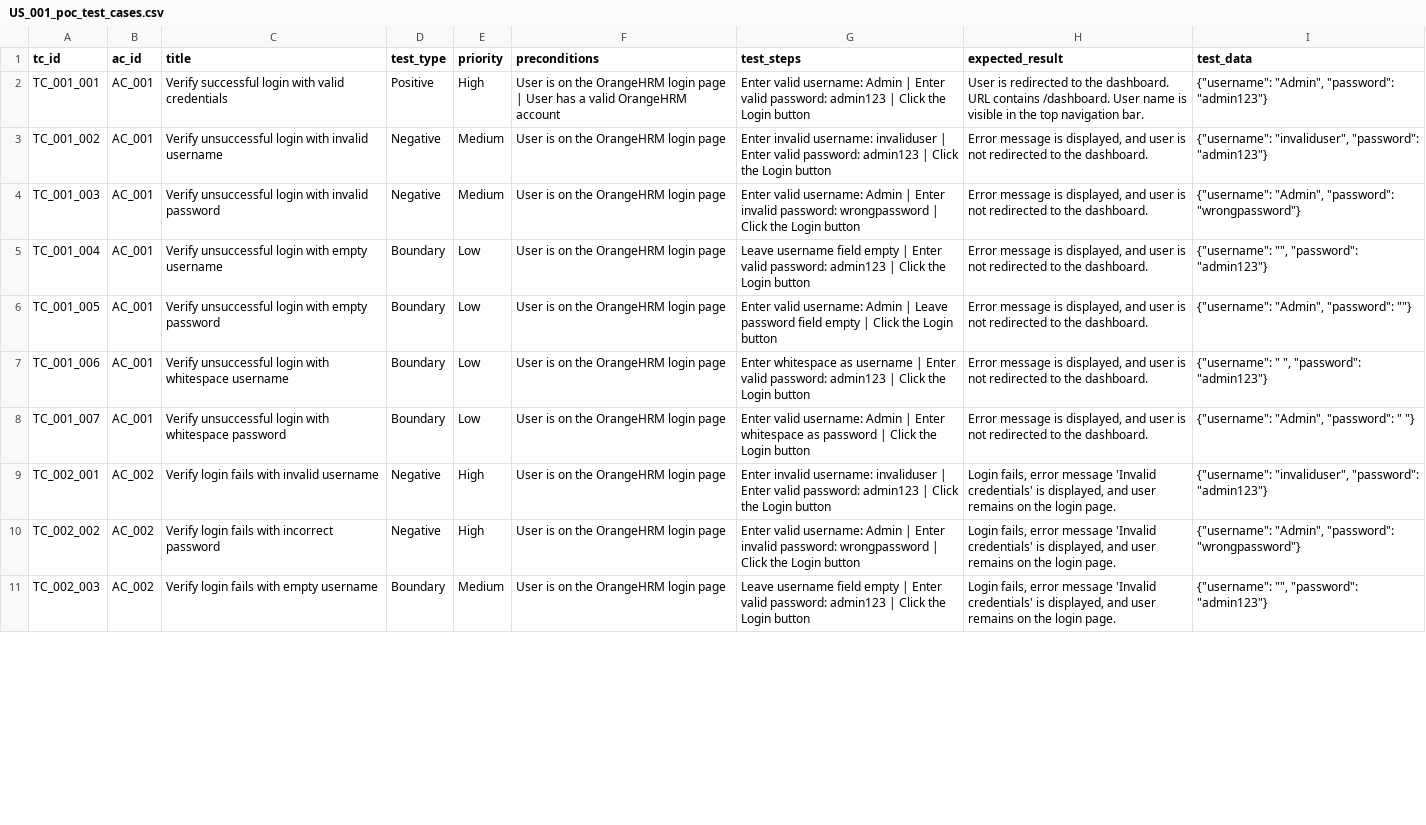
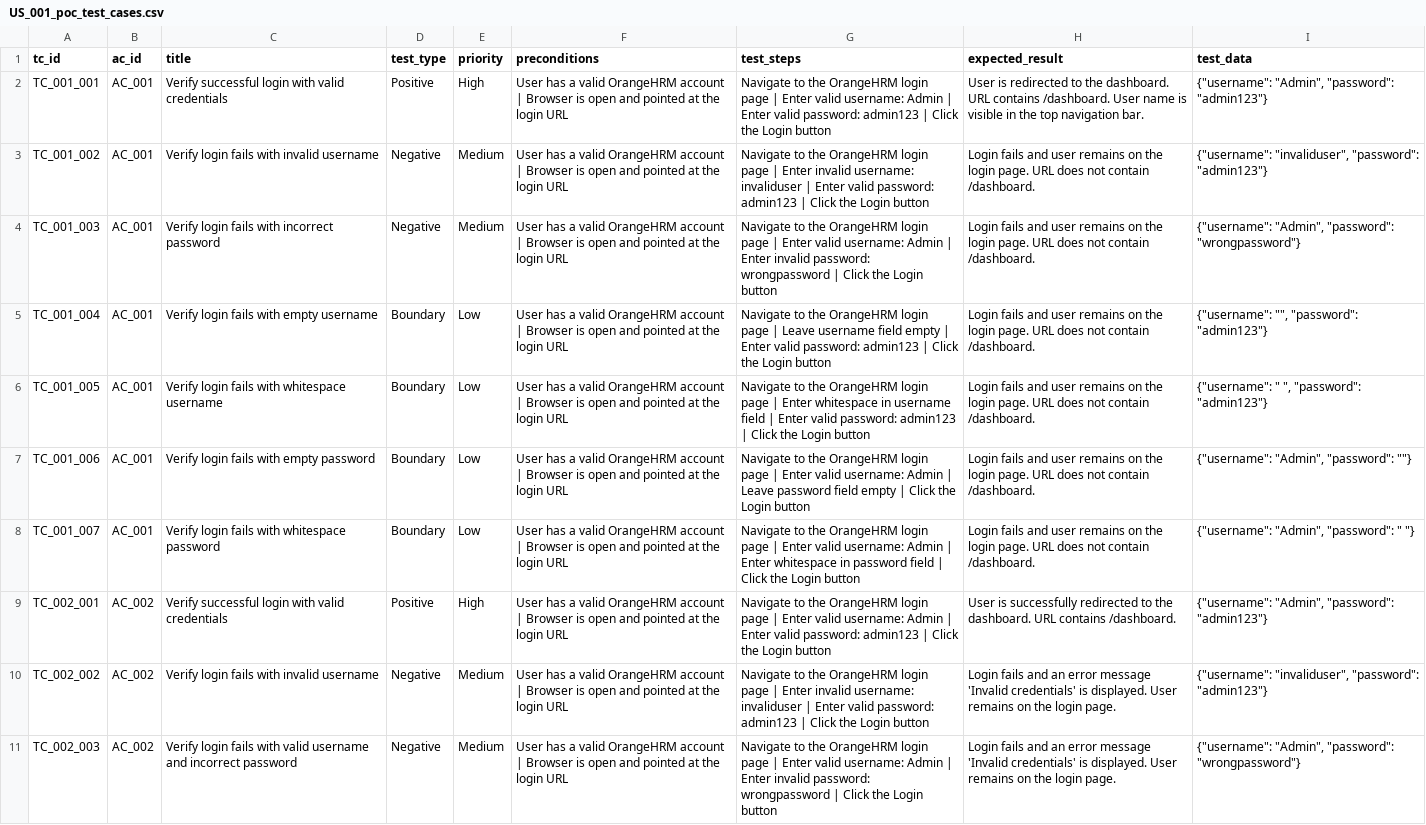
Before and after one commit to kulsha/multi-agent-qe-orchestrator, a CSV file: outputs/test_cases/US_001_poc_test_cases.csv, drawn as a sheet; only a part is shown; the diff covers the shown part only; the diff names each change by its address in the sheet, - before the commit and + after, or states it on an @@ line.

Commit message:
feat: Phase 1 complete — Claude API integrated, 67% coverage, 951 lines generated
- Claude Haiku integrated as primary provider
- 21 test cases across 3 ACs with balanced test types
- 3 Playwright script files generated (951 lines)
- 17 critical issues caught by Agent 5 autonomously
- 67% coverage identified by Agent 6
- 10.0 manual hours replaced, 96% time saved
- Full pipeline runs in 2m 39s end to end

```diff
--- a/outputs/test_cases/US_001_poc_test_cases.csv
+++ b/outputs/test_cases/US_001_poc_test_cases.csv
-F2 (preconditions): User is on the OrangeHRM login page | User has a valid OrangeHRM account
+F2 (preconditions): User has a valid OrangeHRM account | Browser is open and pointed at the login URL
-G2 (test_steps): Enter valid…
+G2 (test_steps): Navigate to the OrangeHRM login page | Enter valid…
-C3 (title): Verify unsuccessful login with invalid username
+C3 (title): Verify login fails with invalid username
-F3:F11 (preconditions): User is on the OrangeHRM login page
+F3:F11 (preconditions): User has a valid OrangeHRM account | Browser is open and pointed at the login URL
-G3 (test_steps): Enter invalid…
+G3 (test_steps): Navigate to the OrangeHRM login page | Enter invalid…
-H3:H8 (expected_result): Error message is displayed, and user is not redirected to the dashboard.
+H3:H8 (expected_result): Login fails and user remains on the login page. URL does not contain /dashboard.
-C4 (title): Verify unsuccessful login with invalid password
+C4 (title): Verify login fails with incorrect password
-G4 (test_steps): Enter valid…
+G4 (test_steps): Navigate to the OrangeHRM login page | Enter valid…
-C5 (title): Verify unsuccessful login with empty username
+C5 (title): Verify login fails with empty username
-G5 (test_steps): Leave username…
+G5 (test_steps): Navigate to the OrangeHRM login page | Leave username…
-C6 (title): Verify unsuccessful login with empty password
+C6 (title): Verify login fails with whitespace username
-G6 (test_steps): Enter valid username: Admin | Leave password field empty | Click…
+G6 (test_steps): Navigate to the OrangeHRM login page | Enter whitespace in username field | Enter valid password: admin123 | Click…
-I6 (test_data): {"username": "Admin", "password": ""}
+I6 (test_data): {"username": " ", "password": "admin123"}
-C7 (title): Verify unsuccessful login with whitespace username
+C7 (title): Verify login fails with empty password
-G7 (test_steps): Enter whitespace as username | Enter valid password: admin123 | Click…
+G7 (test_steps): Navigate to the OrangeHRM login page | Enter valid username: Admin | Leave password field empty | Click…
-I7 (test_data): {"username": " ", "password": "admin123"}
+I7 (test_data): {"username": "Admin", "password": ""}
-C8 (title): Verify unsuccessful login with whitespace…
+C8 (title): Verify login fails with whitespace…
-G8 (test_steps): Enter valid username: Admin | Enter whitespace as password | Click…
+G8 (test_steps): Navigate to the OrangeHRM login page | Enter valid username: Admin | Enter whitespace in password field | Click…
-C9 (title): Verify login fails with invalid username
+C9 (title): Verify successful login with valid credentials
-D9 (test_type): Negative
+D9 (test_type): Positive
-G9 (test_steps): Enter invalid username: invaliduser | Enter…
+G9 (test_steps): Navigate to the OrangeHRM login page | Enter valid username: Admin | Enter…
-H9 (expected_result): Login fails, error message 'Invalid credentials' is displayed, and user remains on the login page.
+H9 (expected_result): User is successfully redirected to the dashboard. URL contains /dashboard.
-I9 (test_data): {"username": "invaliduser", "password": "admin123"}
+I9 (test_data): {"username": "Admin", "password": "admin123"}
-C10 (title): Verify login fails with incorrect password
+C10 (title): Verify login fails with invalid username
-E10 (priority): High
+E10 (priority): Medium
-G10 (test_steps): Enter valid username: Admin | Enter invalid password: wrongpassword | Click…
+G10 (test_steps): Navigate to the OrangeHRM login page | Enter invalid username: invaliduser | Enter valid password: admin123 | Click…
-H10:H11 (expected_result): Login fails, error message 'Invalid credentials' is displayed, and user remains on…
+H10:H11 (expected_result): Login fails and an error message 'Invalid credentials' is displayed. User remains on…
-I10 (test_data): {"username": "Admin", "password": "wrongpassword"}
+I10 (test_data): {"username": "invaliduser", "password": "admin123"}
-C11 (title): …fails with empty username
+C11 (title): …fails with valid username and incorrect password
-D11 (test_type): Boundary
+D11 (test_type): Negative
-G11 (test_steps): Leave username field empty | Enter valid password: admin123 | Click…
+G11 (test_steps): Navigate to the OrangeHRM login page | Enter valid username: Admin | Enter invalid password: wrongpassword | Click…
-I11 (test_data): {"username": "", "password": "admin123"}
+I11 (test_data): {"username": "Admin", "password": "wrongpassword"}
```
Also changed, not shown: 2 added rows and 51 edited cells elsewhere in this file, 20 other files.
